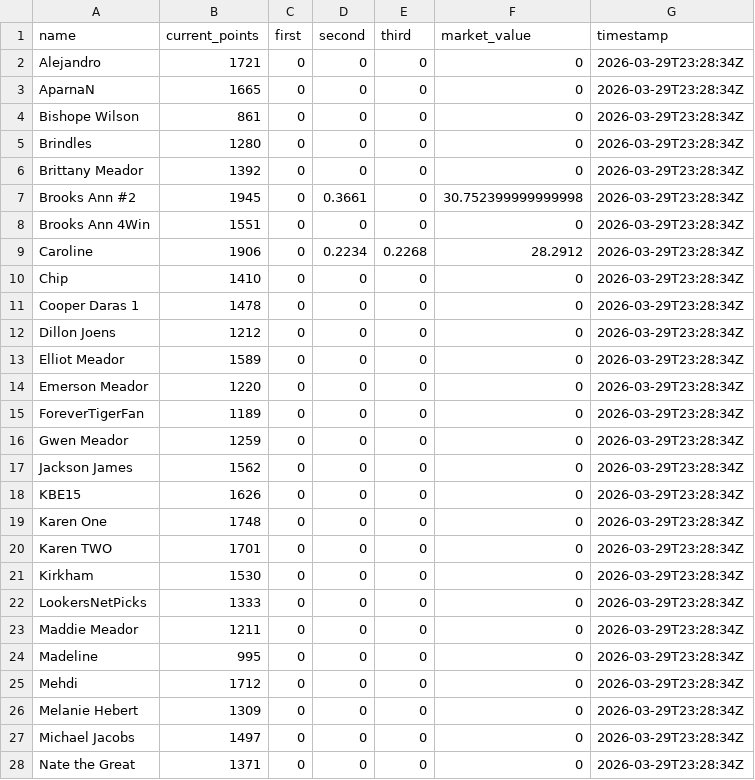
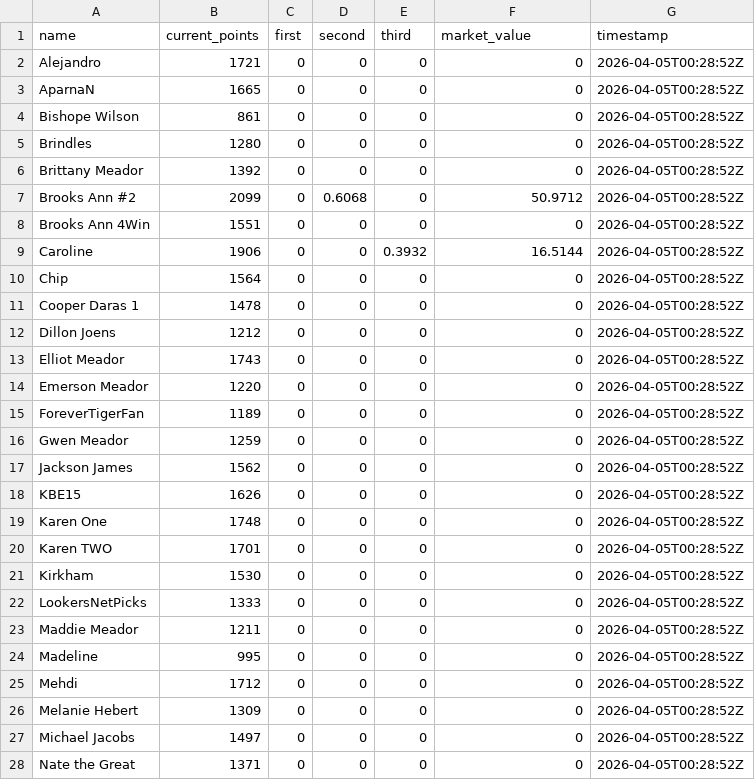
Before and after one commit to jbccre/madness, a CSV file: men/current_standings.csv, drawn as a sheet; only a part is shown; the diff covers the shown part only.

```diff
--- a/men/current_standings.csv
+++ b/men/current_standings.csv
@@ -1,28 +1,28 @@
 name,current_points,first,second,third,market_value,timestamp
-Alejandro,1721,0,0,0,0,2026-03-29T23:28:34Z
-AparnaN,1665,0,0,0,0,2026-03-29T23:28:34Z
-Bishope Wilson,861,0,0,0,0,2026-03-29T23:28:34Z
-Brindles,1280,0,0,0,0,2026-03-29T23:28:34Z
-Brittany Meador,1392,0,0,0,0,2026-03-29T23:28:34Z
-Brooks Ann #2,1945,0,0.3661,0,30.752399999999998,2026-03-29T23:28:34Z
-Brooks Ann 4Win,1551,0,0,0,0,2026-03-29T23:28:34Z
-Caroline,1906,0,0.2234,0.2268,28.2912,2026-03-29T23:28:34Z
-Chip,1410,0,0,0,0,2026-03-29T23:28:34Z
-Cooper Daras 1,1478,0,0,0,0,2026-03-29T23:28:34Z
-Dillon Joens,1212,0,0,0,0,2026-03-29T23:28:34Z
-Elliot Meador,1589,0,0,0,0,2026-03-29T23:28:34Z
-Emerson Meador,1220,0,0,0,0,2026-03-29T23:28:34Z
-ForeverTigerFan,1189,0,0,0,0,2026-03-29T23:28:34Z
-Gwen Meador,1259,0,0,0,0,2026-03-29T23:28:34Z
-Jackson James,1562,0,0,0,0,2026-03-29T23:28:34Z
-KBE15,1626,0,0,0,0,2026-03-29T23:28:34Z
-Karen One,1748,0,0,0,0,2026-03-29T23:28:34Z
-Karen TWO,1701,0,0,0,0,2026-03-29T23:28:34Z
-Kirkham,1530,0,0,0,0,2026-03-29T23:28:34Z
-LookersNetPicks,1333,0,0,0,0,2026-03-29T23:28:34Z
-Maddie Meador,1211,0,0,0,0,2026-03-29T23:28:34Z
-Madeline,995,0,0,0,0,2026-03-29T23:28:34Z
-Mehdi,1712,0,0,0,0,2026-03-29T23:28:34Z
-Melanie Hebert,1309,0,0,0,0,2026-03-29T23:28:34Z
-Michael Jacobs,1497,0,0,0,0,2026-03-29T23:28:34Z
-Nate the Great,1371,0,0,0,0,2026-03-29T23:28:34Z
+Alejandro,1721,0,0,0,0,2026-04-05T00:28:52Z
+AparnaN,1665,0,0,0,0,2026-04-05T00:28:52Z
+Bishope Wilson,861,0,0,0,0,2026-04-05T00:28:52Z
+Brindles,1280,0,0,0,0,2026-04-05T00:28:52Z
+Brittany Meador,1392,0,0,0,0,2026-04-05T00:28:52Z
+Brooks Ann #2,2099,0,0.6068,0,50.9712,2026-04-05T00:28:52Z
+Brooks Ann 4Win,1551,0,0,0,0,2026-04-05T00:28:52Z
+Caroline,1906,0,0,0.3932,16.5144,2026-04-05T00:28:52Z
+Chip,1564,0,0,0,0,2026-04-05T00:28:52Z
+Cooper Daras 1,1478,0,0,0,0,2026-04-05T00:28:52Z
+Dillon Joens,1212,0,0,0,0,2026-04-05T00:28:52Z
+Elliot Meador,1743,0,0,0,0,2026-04-05T00:28:52Z
+Emerson Meador,1220,0,0,0,0,2026-04-05T00:28:52Z
+ForeverTigerFan,1189,0,0,0,0,2026-04-05T00:28:52Z
+Gwen Meador,1259,0,0,0,0,2026-04-05T00:28:52Z
+Jackson James,1562,0,0,0,0,2026-04-05T00:28:52Z
+KBE15,1626,0,0,0,0,2026-04-05T00:28:52Z
+Karen One,1748,0,0,0,0,2026-04-05T00:28:52Z
+Karen TWO,1701,0,0,0,0,2026-04-05T00:28:52Z
+Kirkham,1530,0,0,0,0,2026-04-05T00:28:52Z
+LookersNetPicks,1333,0,0,0,0,2026-04-05T00:28:52Z
+Maddie Meador,1211,0,0,0,0,2026-04-05T00:28:52Z
+Madeline,995,0,0,0,0,2026-04-05T00:28:52Z
+Mehdi,1712,0,0,0,0,2026-04-05T00:28:52Z
+Melanie Hebert,1309,0,0,0,0,2026-04-05T00:28:52Z
+Michael Jacobs,1497,0,0,0,0,2026-04-05T00:28:52Z
+Nate the Great,1371,0,0,0,0,2026-04-05T00:28:52Z
```
Also changed, not shown: 35 edited cells elsewhere in this file, men/all_standings.csv, men/gamestate.csv, 1 other file.
